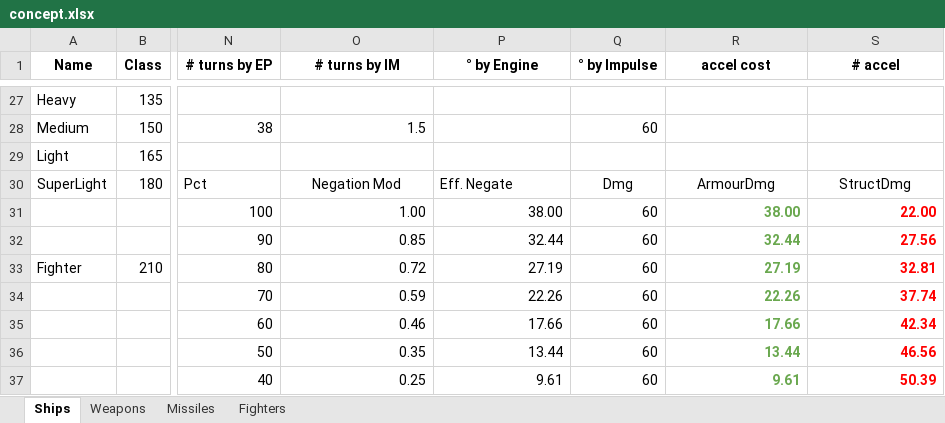
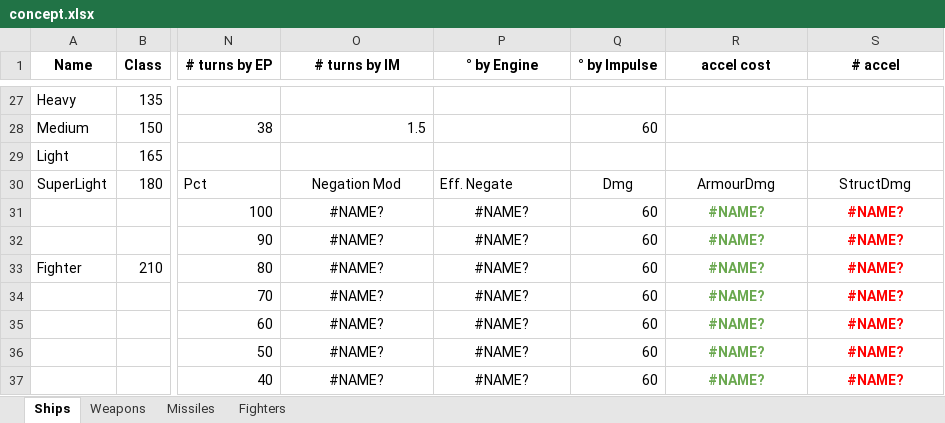
Before and after one commit to AncientSion/fire, an Excel workbook: concept.xlsx, sheet Ships, drawn as a sheet; only a part is shown, gaps mark what is left out; values as stored, in another font and other column widths than the file's, no borders; charts and pictures not drawn; the diff covers the shown part only; the diff names each change by its address in the sheet, - before the commit and + after, or states it on an @@ line.

```diff
--- a/concept.xlsx (sheet Ships)
+++ b/concept.xlsx (sheet Ships)
-O31 (# turns by IM): 1.00
+O31 (# turns by IM): #NAME?
-O31:P37 alignment: right
+O31:P37 alignment: center
-P31 (° by Engine): 38.00
+P31 (° by Engine): #NAME?
-R31 (accel cost): 38.00
+R31 (accel cost): #NAME?
-R31:S37 alignment: right
+R31:S37 alignment: center
-S31 (# accel): 22.00
+S31 (# accel): #NAME?
-O32 (# turns by IM): 0.85
+O32 (# turns by IM): #NAME?
-P32 (° by Engine): 32.44
+P32 (° by Engine): #NAME?
-R32 (accel cost): 32.44
+R32 (accel cost): #NAME?
-S32 (# accel): 27.56
+S32 (# accel): #NAME?
-O33 (# turns by IM): 0.72
+O33 (# turns by IM): #NAME?
-P33 (° by Engine): 27.19
+P33 (° by Engine): #NAME?
-R33 (accel cost): 27.19
+R33 (accel cost): #NAME?
-S33 (# accel): 32.81
+S33 (# accel): #NAME?
-O34 (# turns by IM): 0.59
+O34 (# turns by IM): #NAME?
-P34 (° by Engine): 22.26
+P34 (° by Engine): #NAME?
-R34 (accel cost): 22.26
+R34 (accel cost): #NAME?
-S34 (# accel): 37.74
+S34 (# accel): #NAME?
-O35 (# turns by IM): 0.46
+O35 (# turns by IM): #NAME?
-P35 (° by Engine): 17.66
+P35 (° by Engine): #NAME?
-R35 (accel cost): 17.66
+R35 (accel cost): #NAME?
-S35 (# accel): 42.34
+S35 (# accel): #NAME?
-O36 (# turns by IM): 0.35
+O36 (# turns by IM): #NAME?
-P36 (° by Engine): 13.44
+P36 (° by Engine): #NAME?
-R36 (accel cost): 13.44
+R36 (accel cost): #NAME?
-S36 (# accel): 46.56
+S36 (# accel): #NAME?
-O37 (# turns by IM): 0.25
+O37 (# turns by IM): #NAME?
-P37 (° by Engine): 9.61
+P37 (° by Engine): #NAME?
-R37 (accel cost): 9.61
+R37 (accel cost): #NAME?
-S37 (# accel): 50.39
+S37 (# accel): #NAME?
```
Also changed, not shown: 2 added rows, 2 removed rows, 89 edited cells and cell formats elsewhere in this sheet, sheet Missiles, sheet Weapons, formulas that keep their value, charts or pictures, 55 other files.
